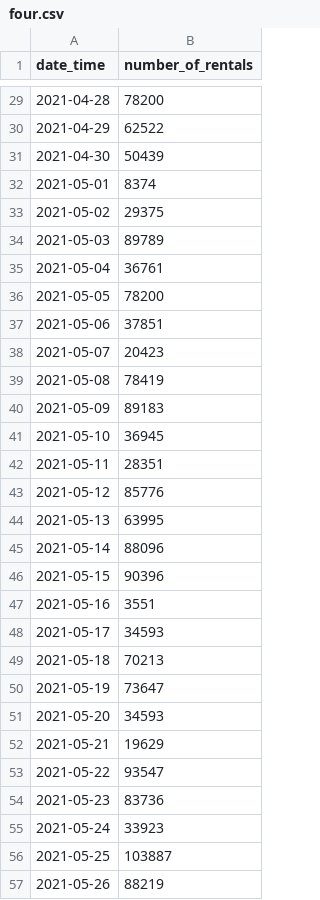
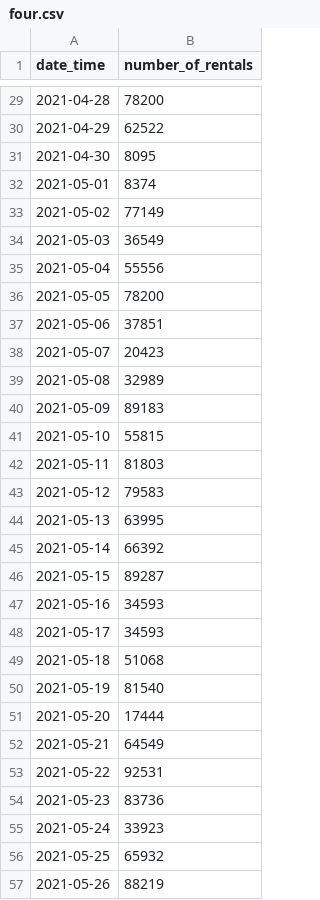
Before and after one commit to 6sephiruth/AI_competition, a CSV file: dacon/따릉이/four.csv, drawn as a sheet; only a part is shown, gaps mark what is left out; the diff covers the shown part only.

```diff
--- a/dacon/따릉이/four.csv
+++ b/dacon/따릉이/four.csv
@@ -30,7 +30,7 @@ date_time,number_of_rentals
 2021-04-29,62522
-2021-04-30,50439
+2021-04-30,8095
 2021-05-01,8374
-2021-05-02,29375
-2021-05-03,89789
-2021-05-04,36761
+2021-05-02,77149
+2021-05-03,36549
+2021-05-04,55556
 2021-05-05,78200
@@ -38,20 +38,20 @@ date_time,number_of_rentals
 2021-05-07,20423
-2021-05-08,78419
+2021-05-08,32989
 2021-05-09,89183
-2021-05-10,36945
-2021-05-11,28351
-2021-05-12,85776
+2021-05-10,55815
+2021-05-11,81803
+2021-05-12,79583
 2021-05-13,63995
-2021-05-14,88096
-2021-05-15,90396
-2021-05-16,3551
+2021-05-14,66392
+2021-05-15,89287
+2021-05-16,34593
 2021-05-17,34593
-2021-05-18,70213
-2021-05-19,73647
-2021-05-20,34593
-2021-05-21,19629
-2021-05-22,93547
+2021-05-18,51068
+2021-05-19,81540
+2021-05-20,17444
+2021-05-21,64549
+2021-05-22,92531
 2021-05-23,83736
 2021-05-24,33923
-2021-05-25,103887
+2021-05-25,65932
 2021-05-26,88219
```
Also changed, not shown: 38 edited cells elsewhere in this file, 1 other file.
